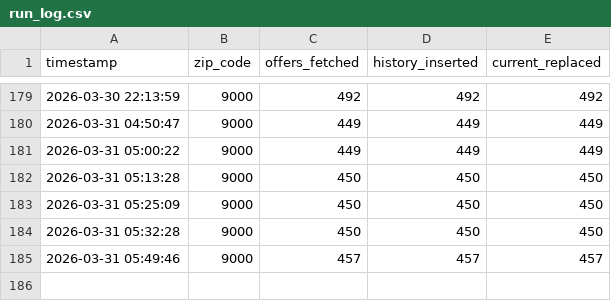
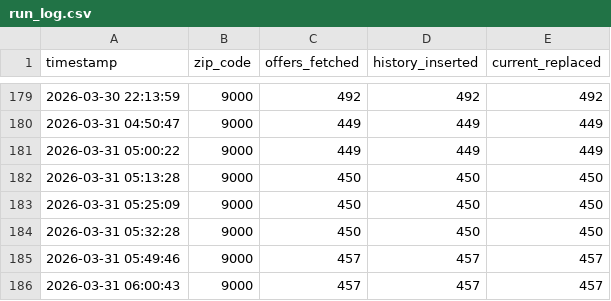
Before and after one commit to alexchrander/M6_Project_Anti_Food_Waste, a CSV file: outputs/run_log.csv, drawn as a sheet; only a part is shown, gaps mark what is left out.

```diff
--- a/outputs/run_log.csv
+++ b/outputs/run_log.csv
@@ -185 +185,2 @@ timestamp,zip_code,offers_fetched,history_inserted,current_replaced
 2026-03-31 05:49:46,9000,457,457,457
+2026-03-31 06:00:43,9000,457,457,457
```
Also changed, not shown: 1 other file.
